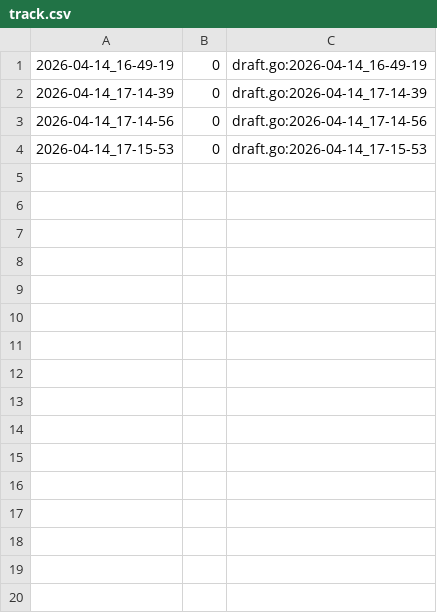
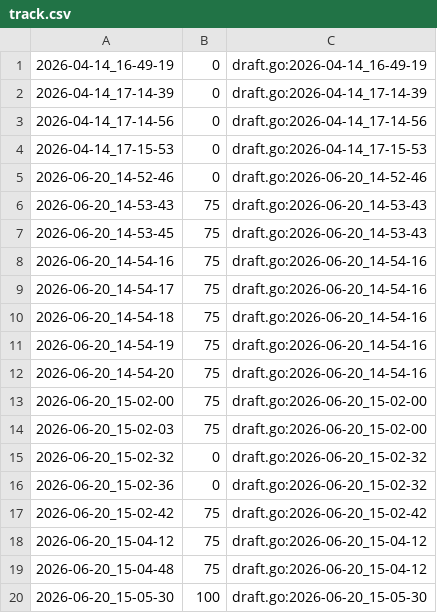
Before and after one commit to qxcode-course/fup-dd-playground-breno-zv, a CSV file: .tko/track/fup@vet_i/track.csv, drawn as a sheet; the diff names each change by its address in the sheet, - before the commit and + after, or states it on an @@ line.

```diff
--- a/.tko/track/fup@vet_i/track.csv
+++ b/.tko/track/fup@vet_i/track.csv
+row 5: 2026-06-20_14-52-46 | 0 | draft.go:2026-06-20_14-52-46
+row 6: 2026-06-20_14-53-43 | 75 | draft.go:2026-06-20_14-53-43
+row 7: 2026-06-20_14-53-45 | 75 | draft.go:2026-06-20_14-53-43
+row 8: 2026-06-20_14-54-16 | 75 | draft.go:2026-06-20_14-54-16
+row 9: 2026-06-20_14-54-17 | 75 | draft.go:2026-06-20_14-54-16
+row 10: 2026-06-20_14-54-18 | 75 | draft.go:2026-06-20_14-54-16
+row 11: 2026-06-20_14-54-19 | 75 | draft.go:2026-06-20_14-54-16
+row 12: 2026-06-20_14-54-20 | 75 | draft.go:2026-06-20_14-54-16
+row 13: 2026-06-20_15-02-00 | 75 | draft.go:2026-06-20_15-02-00
+row 14: 2026-06-20_15-02-03 | 75 | draft.go:2026-06-20_15-02-00
+row 15: 2026-06-20_15-02-32 | 0 | draft.go:2026-06-20_15-02-32
+row 16: 2026-06-20_15-02-36 | 0 | draft.go:2026-06-20_15-02-32
+row 17: 2026-06-20_15-02-42 | 75 | draft.go:2026-06-20_15-02-42
+row 18: 2026-06-20_15-04-12 | 75 | draft.go:2026-06-20_15-04-12
+row 19: 2026-06-20_15-04-48 | 75 | draft.go:2026-06-20_15-04-12
+row 20: 2026-06-20_15-05-30 | 100 | draft.go:2026-06-20_15-05-30
```
Also changed, not shown: .tko/track/fup@vet_ii/track.csv, 53 other files.
